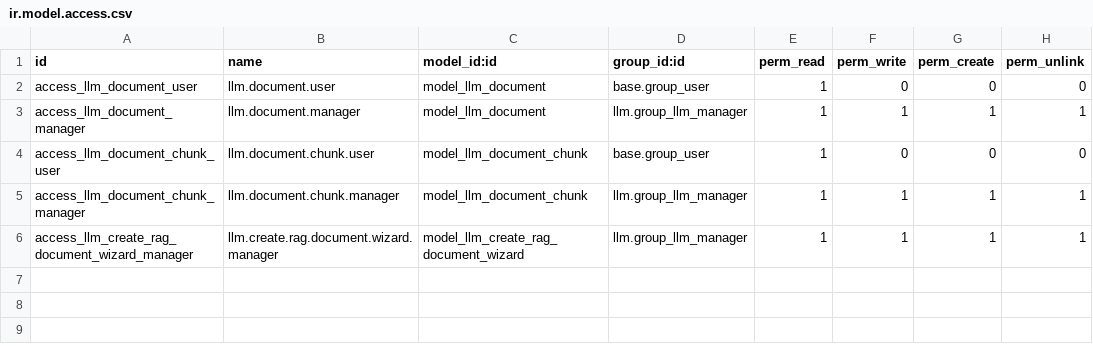
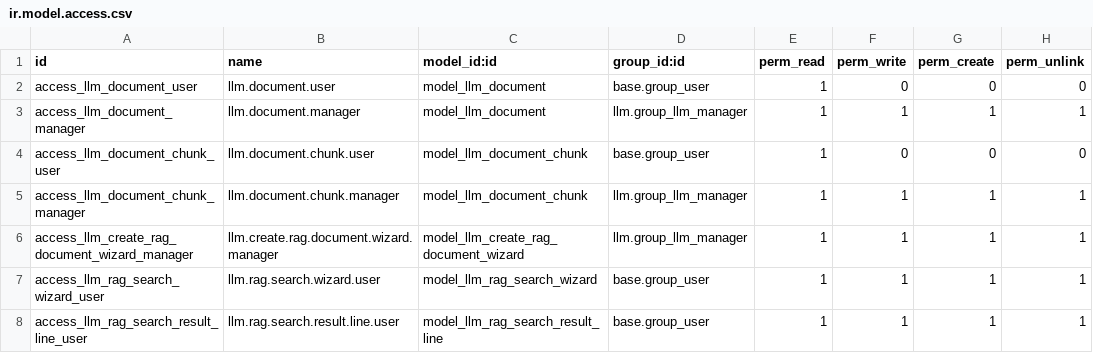
Before and after one commit to maxxcte/0doo-llm, a CSV file: llm_rag/security/ir.model.access.csv, drawn as a sheet.

```diff
--- a/llm_rag/security/ir.model.access.csv
+++ b/llm_rag/security/ir.model.access.csv
@@ -6 +6,3 @@ access_llm_document_chunk_manager,llm.document.chunk.manager,model_llm_document_
 access_llm_create_rag_document_wizard_manager,llm.create.rag.document.wizard.manager,model_llm_create_rag_document_wizard,llm.group_llm_manager,1,1,1,1
+access_llm_rag_search_wizard_user,llm.rag.search.wizard.user,model_llm_rag_search_wizard,base.group_user,1,1,1,1
+access_llm_rag_search_result_line_user,llm.rag.search.result.line.user,model_llm_rag_search_result_line,base.group_user,1,1,1,1
```
Also changed, not shown: 9 other files.
